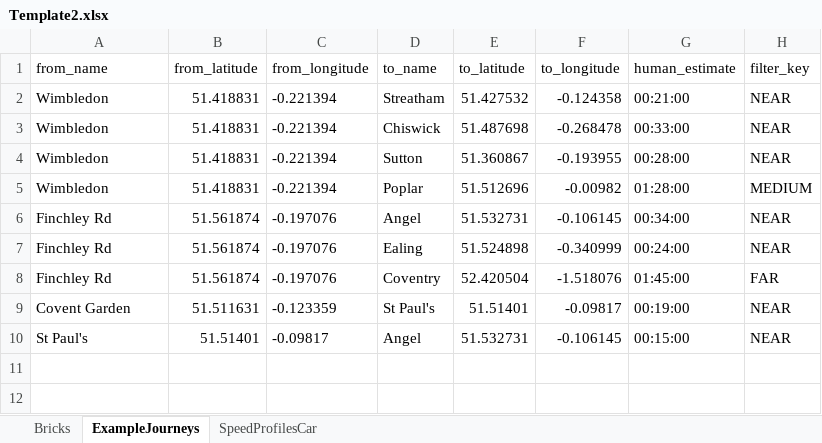
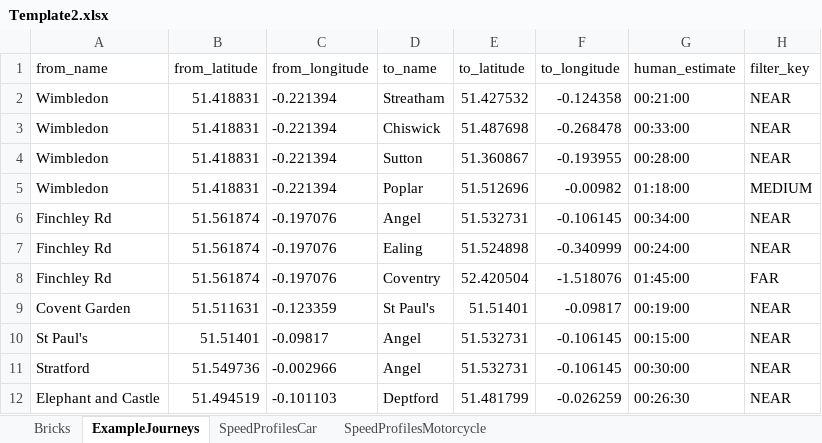
Before and after one commit to PGWelch/speedregions, an Excel workbook: speedregions.excelshp/odlstudio/Template2.xlsx, sheet ExampleJourneys, drawn as a sheet; values as stored, in another font and other column widths than the file's, no borders; the diff names each change by its address in the sheet, - before the commit and + after, or states it on an @@ line.

```diff
--- a/speedregions.excelshp/odlstudio/Template2.xlsx (sheet ExampleJourneys)
+++ b/speedregions.excelshp/odlstudio/Template2.xlsx (sheet ExampleJourneys)
+sheet tab: SpeedProfilesMotorcycle
-G5 (human_estimate): 01:28:00
+G5 (human_estimate): 01:18:00
+row 11: Stratford | 51.549736 | -0.002966 | Angel | 51.532731 | -0.106145 | 00:30:00 | NEAR
+row 12: Elephant and Castle | 51.494519 | -0.101103 | Deptford | 51.481799 | -0.026259 | 00:26:30 | NEAR
```
Also changed, not shown: sheet Bricks, 13 other files.
